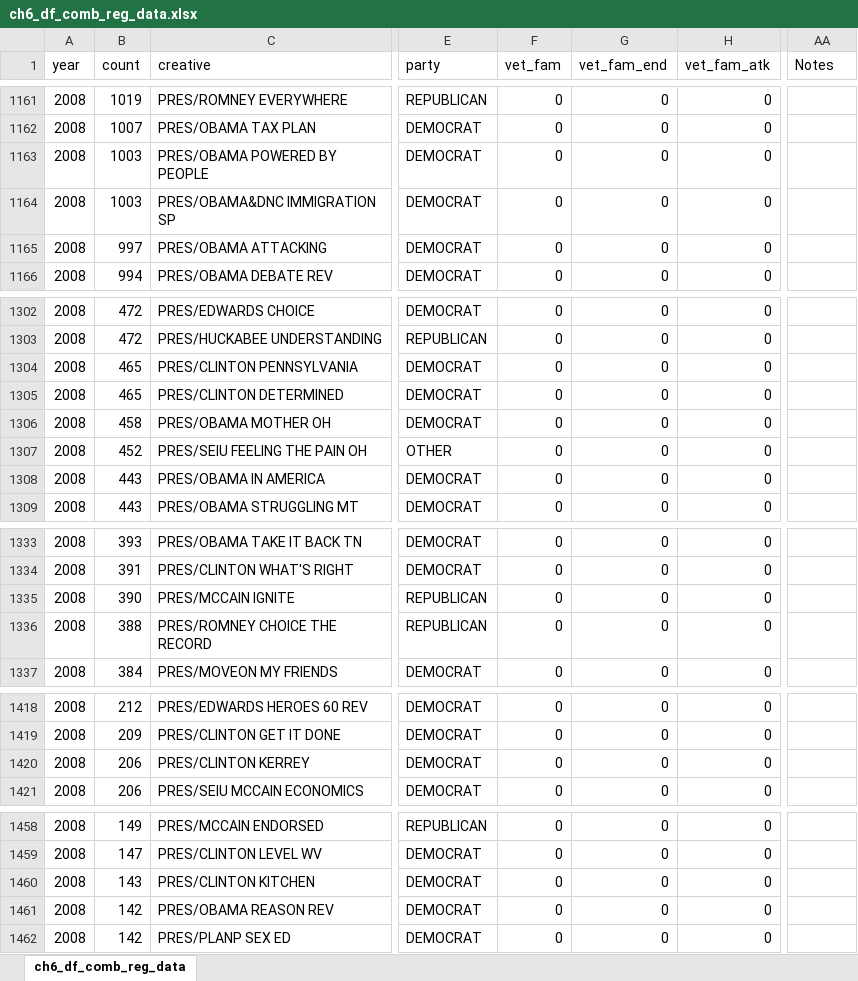
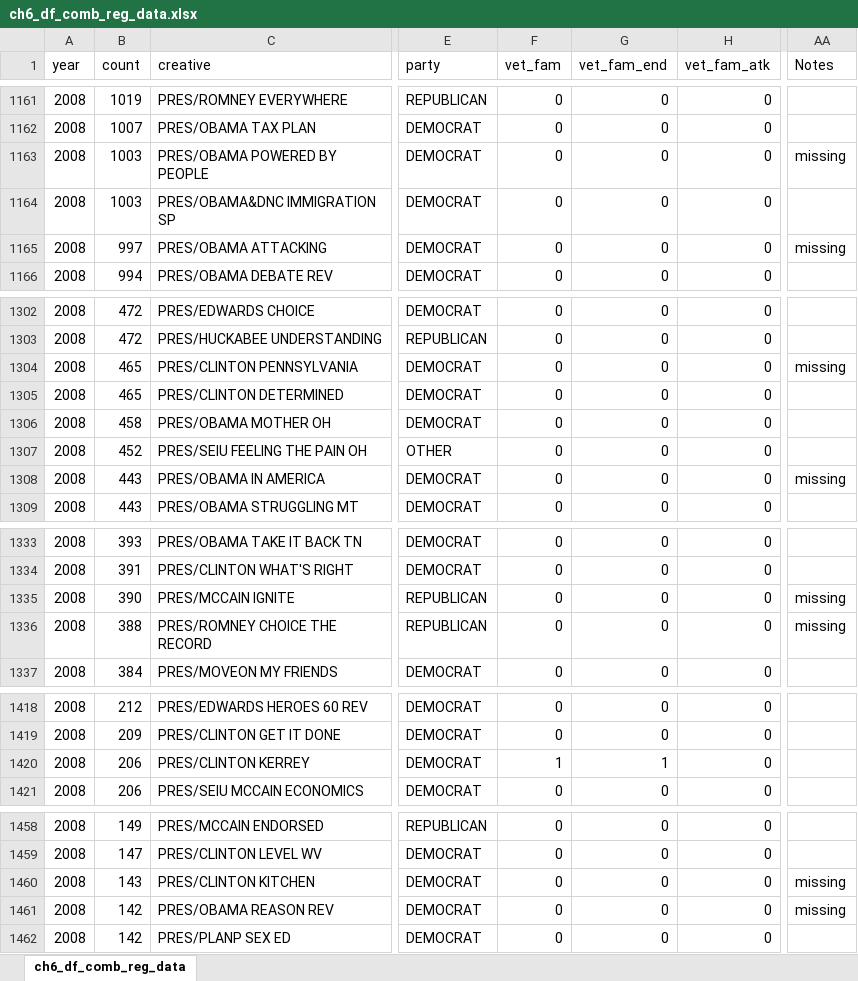
Before and after one commit to judgelord/Dissertation-1, an Excel workbook: data/ch6_df_comb_reg_data.xlsx, sheet ch6_df_comb_reg_data, drawn as a sheet; only a part is shown, gaps mark what is left out; values as stored, in another font and other column widths than the file's, no cell formats; the diff covers the shown part only; the diff names each change by its address in the sheet, - before the commit and + after, or states it on an @@ line.

```diff
--- a/data/ch6_df_comb_reg_data.xlsx (sheet ch6_df_comb_reg_data)
+++ b/data/ch6_df_comb_reg_data.xlsx (sheet ch6_df_comb_reg_data)
-AA1163 (Notes): (empty)
+AA1163 (Notes): missing
-AA1165 (Notes): (empty)
+AA1165 (Notes): missing
-AA1304 (Notes): (empty)
+AA1304 (Notes): missing
-AA1308 (Notes): (empty)
+AA1308 (Notes): missing
-AA1335:AA1336 (Notes): (empty)
+AA1335:AA1336 (Notes): missing
-F1420 (vet_fam): 0
+F1420 (vet_fam): 1
-G1420 (vet_fam_end): 0
+G1420 (vet_fam_end): 1
-AA1460:AA1461 (Notes): (empty)
+AA1460:AA1461 (Notes): missing
```
Also changed, not shown: 21 edited cells elsewhere in this sheet, cell formats, data/refined_master_imagery_ch4_my_edits.xlsx, 11 other files.
